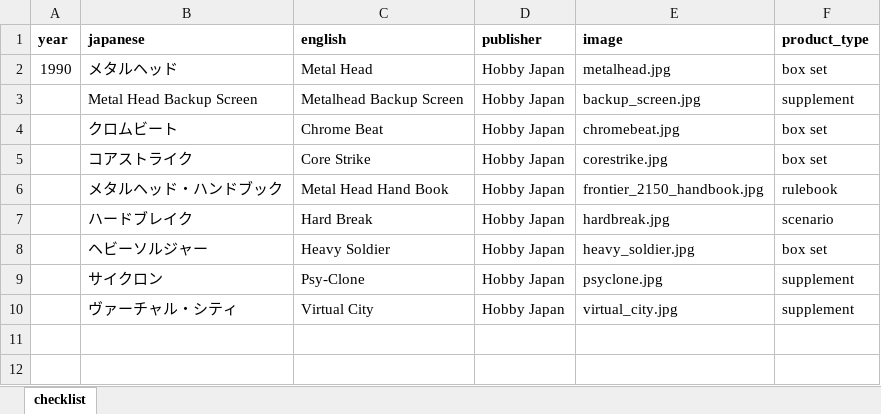
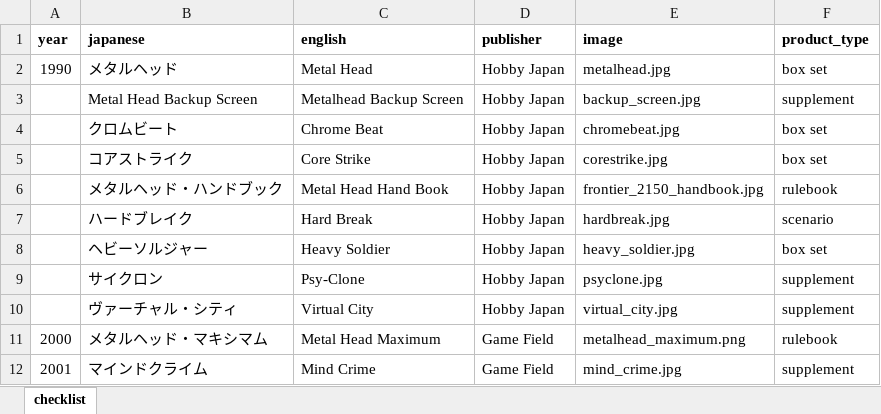
Before and after one commit to weatherspud/japanese-collectors-list, an Excel workbook: metalhead/checklist.xlsx, sheet checklist, drawn as a sheet; values as stored, in another font and other column widths than the file's, no borders; the diff names each change by its address in the sheet, - before the commit and + after, or states it on an @@ line.

Commit message:
more metalhead

```diff
--- a/metalhead/checklist.xlsx (sheet checklist)
+++ b/metalhead/checklist.xlsx (sheet checklist)
+row 11: 2000 | メタルヘッド・マキシマム | Metal Head Maximum | Game Field | metalhead_maximum.png | rulebook
+row 12: 2001 | マインドクライム | Mind Crime | Game Field | mind_crime.jpg | supplement
```
Also changed, not shown: 5 other files.
